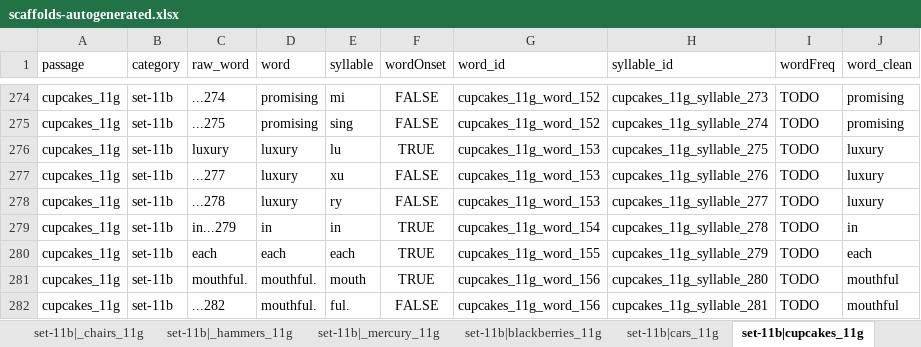
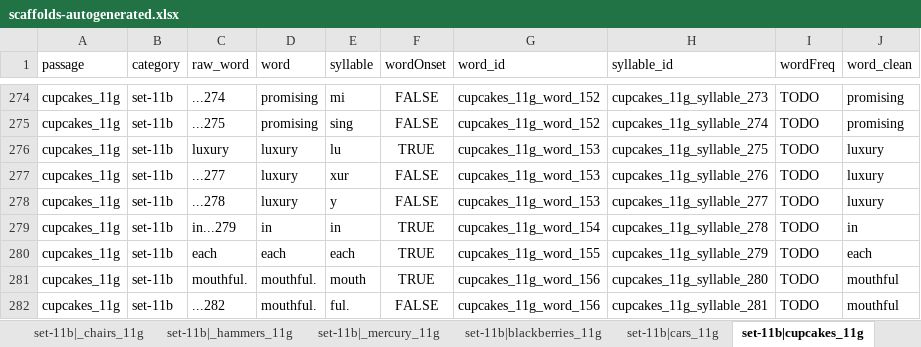
Before and after one commit to NDCLab/read-study1-dataset, an Excel workbook: code/scaffolds-autogenerated.xlsx, sheet set-11b|cupcakes_11g, drawn as a sheet; only a part is shown, gaps mark what is left out; values as stored, in another font and other column widths than the file's, no borders; the diff names each change by its address in the sheet, - before the commit and + after, or states it on an @@ line.

```diff
--- a/code/scaffolds-autogenerated.xlsx (sheet set-11b|cupcakes_11g)
+++ b/code/scaffolds-autogenerated.xlsx (sheet set-11b|cupcakes_11g)
-E277 (syllable): xu
+E277 (syllable): xur
-E278 (syllable): ry
+E278 (syllable): y
```
Also changed, not shown: sheet set-11b|giraffe_11g, sheet set-11a|muffins_11g, sheet set-11a|sparrows_11g, sheet set-11b|cars_11g, sheet set-11a|_tables_11g, sheet set-11b|tulips_11g, 4 more sheets.
